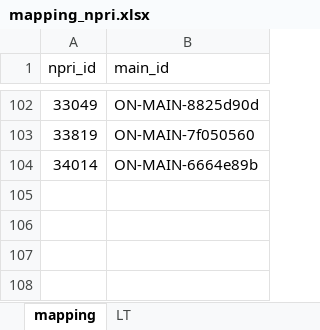
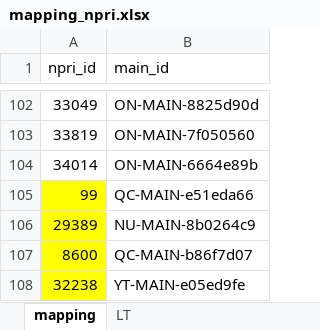
Before and after one commit to marpellan/metallican_db, an Excel workbook: data/Mappings/mapping_npri.xlsx, sheet mapping, drawn as a sheet; only a part is shown, gaps mark what is left out; values as stored, in another font and other column widths than the file's, no borders; the diff names each change by its address in the sheet, - before the commit and + after, or states it on an @@ line.

```diff
--- a/data/Mappings/mapping_npri.xlsx (sheet mapping)
+++ b/data/Mappings/mapping_npri.xlsx (sheet mapping)
+row 105: 99 | QC-MAIN-e51eda66
+row 106: 29389 | NU-MAIN-8b0264c9
+row 107: 8600 | QC-MAIN-b86f7d07
+row 108: 32238 | YT-MAIN-e05ed9fe
```
Also changed, not shown: sheet LT, data/Companies_reports/Centerra Gold Inc/Data.xlsx, data/Mappings/mapping_ghg.xlsx, 11 other files.
